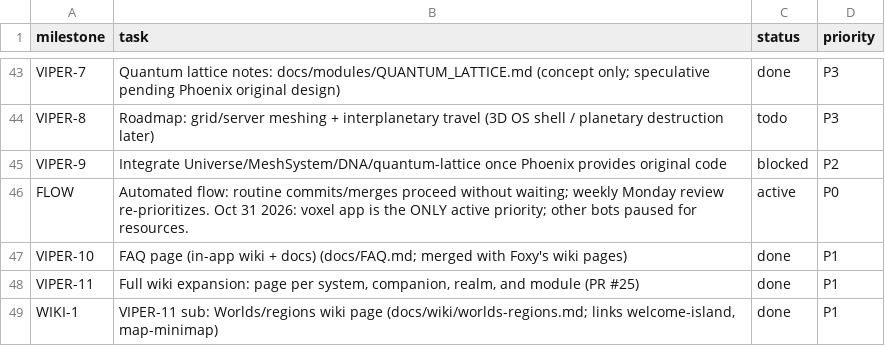
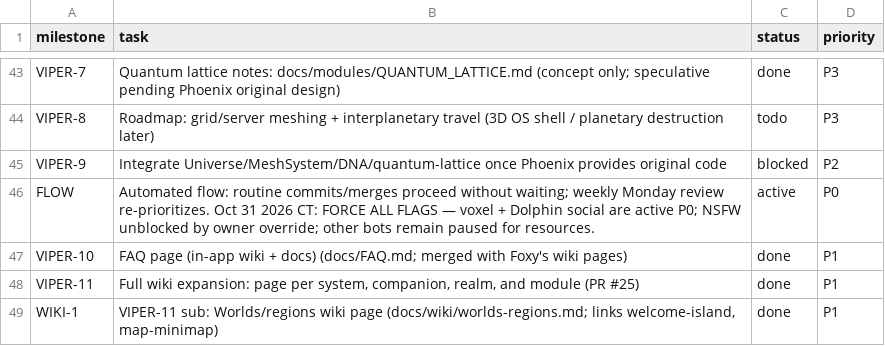
Before and after one commit to Anterrania/phoenix-scorpion-dragon-viper-voxel-companion, a CSV file: docs/TASK_TRACKER.csv, drawn as a sheet; only a part is shown, gaps mark what is left out; the diff covers the shown part only.

```diff
--- a/docs/TASK_TRACKER.csv
+++ b/docs/TASK_TRACKER.csv
@@ -45,3 +45,3 @@ VIPER-8,Roadmap: grid/server meshing + interplanetary travel (3D OS shell / plan
 VIPER-9,Integrate Universe/MeshSystem/DNA/quantum-lattice once Phoenix provides original code,blocked,P2
-FLOW,Automated flow: routine commits/merges proceed without waiting; weekly Monday review re-prioritizes. Oct 31 2026: voxel app is the ONLY active priority; other bots paused for resources.,active,P0
+FLOW,Automated flow: routine commits/merges proceed without waiting; weekly Monday review re-prioritizes. Oct 31 2026 CT: FORCE ALL FLAGS — voxel + Dolphin social are active P0; NSFW unblocked by owner override; other bots remain paused for resources.,active,P0
 VIPER-10,FAQ page (in-app wiki + docs) (docs/FAQ.md; merged with Foxy's wiki pages),done,P1
```
Also changed, not shown: 15 added rows and 6 edited cells elsewhere in this file, 5 other files.
